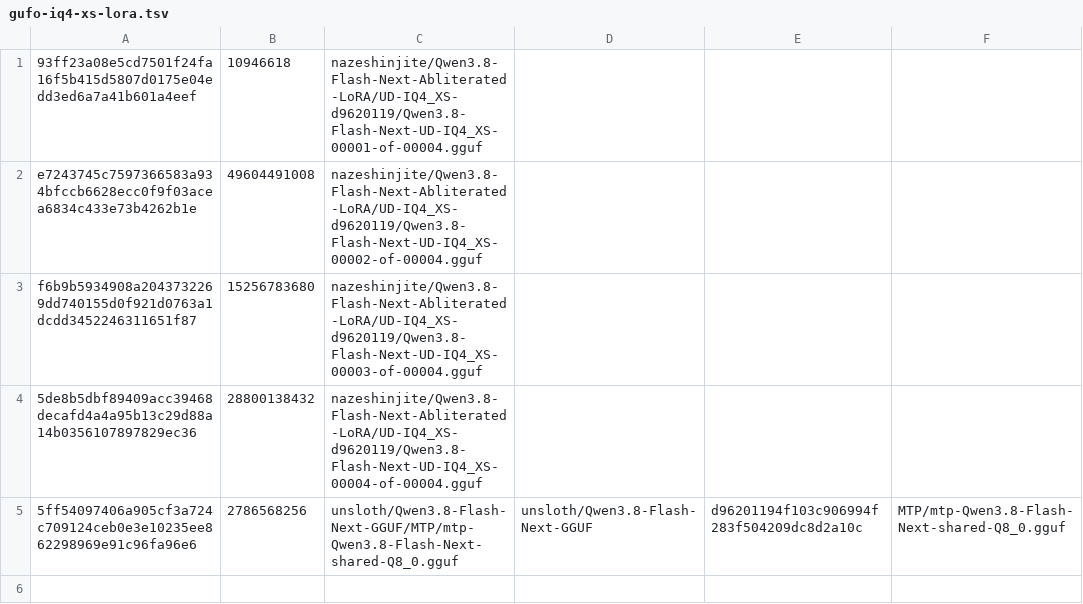
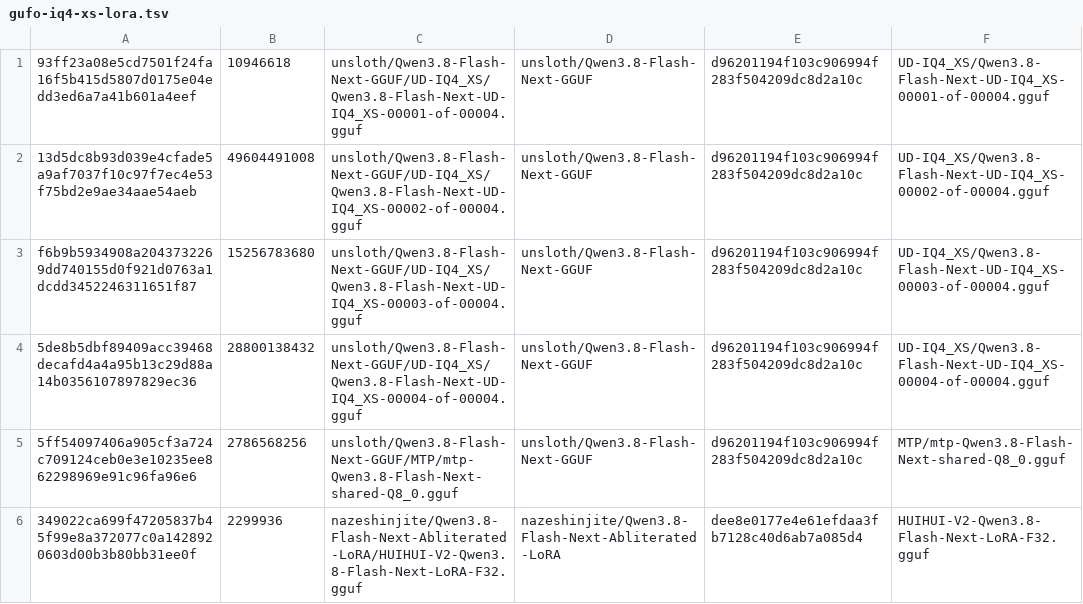
Before and after one commit to bogdan-d/strix-halo-inference, a TSV file: config/weights/gufo-iq4-xs-lora.tsv, drawn as a sheet.

Commit message:
feat(gufo): merge the IQ4_XS adapter at load with the forked extension

```diff
--- a/config/weights/gufo-iq4-xs-lora.tsv
+++ b/config/weights/gufo-iq4-xs-lora.tsv
@@ -1,5 +1,6 @@
-93ff23a08e5cd7501f24fa16f5b415d5807d0175e04edd3ed6a7a41b601a4eef	10946618	nazeshinjite/Qwen3.8-Flash-Next-Abliterated-LoRA/UD-IQ4_XS-d9620119/Qwen3.8-Flash-Next-UD-IQ4_XS-00001-of-00004.gguf
-e7243745c7597366583a934bfccb6628ecc0f9f03acea6834c433e73b4262b1e	49604491008	nazeshinjite/Qwen3.8-Flash-Next-Abliterated-LoRA/UD-IQ4_XS-d9620119/Qwen3.8-Flash-Next-UD-IQ4_XS-00002-of-00004.gguf
-f6b9b5934908a2043732269dd740155d0f921d0763a1dcdd3452246311651f87	15256783680	nazeshinjite/Qwen3.8-Flash-Next-Abliterated-LoRA/UD-IQ4_XS-d9620119/Qwen3.8-Flash-Next-UD-IQ4_XS-00003-of-00004.gguf
-5de8b5dbf89409acc39468decafd4a4a95b13c29d88a14b0356107897829ec36	28800138432	nazeshinjite/Qwen3.8-Flash-Next-Abliterated-LoRA/UD-IQ4_XS-d9620119/Qwen3.8-Flash-Next-UD-IQ4_XS-00004-of-00004.gguf
+93ff23a08e5cd7501f24fa16f5b415d5807d0175e04edd3ed6a7a41b601a4eef	10946618	unsloth/Qwen3.8-Flash-Next-GGUF/UD-IQ4_XS/Qwen3.8-Flash-Next-UD-IQ4_XS-00001-of-00004.gguf	unsloth/Qwen3.8-Flash-Next-GGUF	d96201194f103c906994f283f504209dc8d2a10c	UD-IQ4_XS/Qwen3.8-Flash-Next-UD-IQ4_XS-00001-of-00004.gguf
+13d5dc8b93d039e4cfade5a9af7037f10c97f7ec4e53f75bd2e9ae34aae54aeb	49604491008	unsloth/Qwen3.8-Flash-Next-GGUF/UD-IQ4_XS/Qwen3.8-Flash-Next-UD-IQ4_XS-00002-of-00004.gguf	unsloth/Qwen3.8-Flash-Next-GGUF	d96201194f103c906994f283f504209dc8d2a10c	UD-IQ4_XS/Qwen3.8-Flash-Next-UD-IQ4_XS-00002-of-00004.gguf
+f6b9b5934908a2043732269dd740155d0f921d0763a1dcdd3452246311651f87	15256783680	unsloth/Qwen3.8-Flash-Next-GGUF/UD-IQ4_XS/Qwen3.8-Flash-Next-UD-IQ4_XS-00003-of-00004.gguf	unsloth/Qwen3.8-Flash-Next-GGUF	d96201194f103c906994f283f504209dc8d2a10c	UD-IQ4_XS/Qwen3.8-Flash-Next-UD-IQ4_XS-00003-of-00004.gguf
+5de8b5dbf89409acc39468decafd4a4a95b13c29d88a14b0356107897829ec36	28800138432	unsloth/Qwen3.8-Flash-Next-GGUF/UD-IQ4_XS/Qwen3.8-Flash-Next-UD-IQ4_XS-00004-of-00004.gguf	unsloth/Qwen3.8-Flash-Next-GGUF	d96201194f103c906994f283f504209dc8d2a10c	UD-IQ4_XS/Qwen3.8-Flash-Next-UD-IQ4_XS-00004-of-00004.gguf
 5ff54097406a905cf3a724c709124ceb0e3e10235ee862298969e91c96fa96e6	2786568256	unsloth/Qwen3.8-Flash-Next-GGUF/MTP/mtp-Qwen3.8-Flash-Next-shared-Q8_0.gguf	unsloth/Qwen3.8-Flash-Next-GGUF	d96201194f103c906994f283f504209dc8d2a10c	MTP/mtp-Qwen3.8-Flash-Next-shared-Q8_0.gguf
+349022ca699f47205837b45f99e8a372077c0a1428920603d00b3b80bb31ee0f	2299936	nazeshinjite/Qwen3.8-Flash-Next-Abliterated-LoRA/HUIHUI-V2-Qwen3.8-Flash-Next-LoRA-F32.gguf	nazeshinjite/Qwen3.8-Flash-Next-Abliterated-LoRA	dee8e0177e4e61efdaa3fb7128c40d6ab7a085d4	HUIHUI-V2-Qwen3.8-Flash-Next-LoRA-F32.gguf
```
Also changed, not shown: 10 other files.
